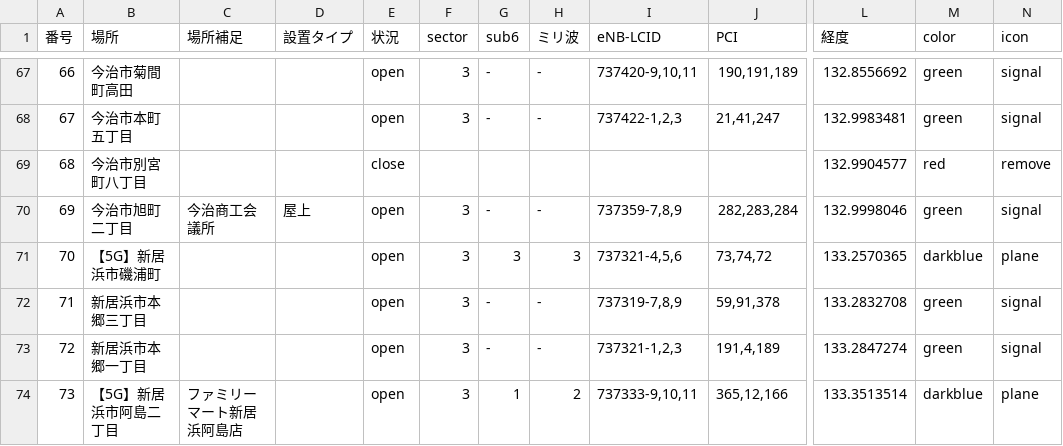
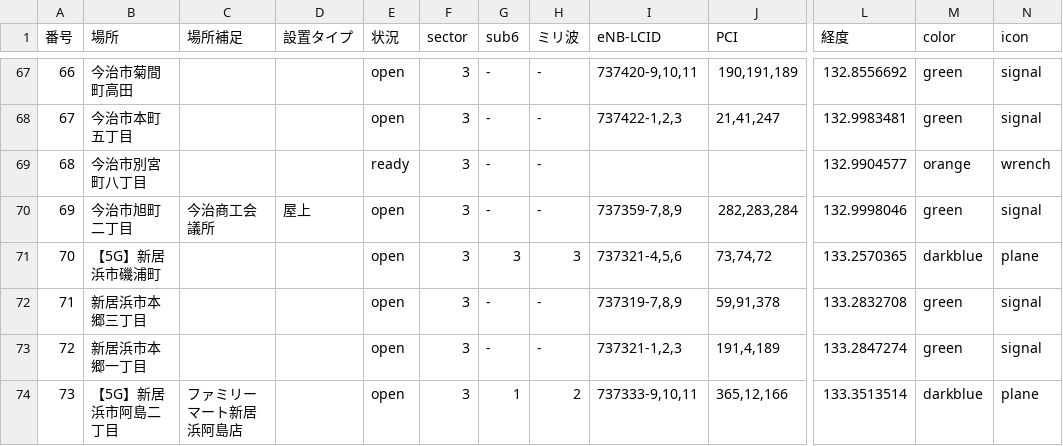
Before and after one commit to raku10ehime/map, a CSV file: ehime.csv, drawn as a sheet; only a part is shown, gaps mark what is left out; the diff names each change by its address in the sheet, - before the commit and + after, or states it on an @@ line.

```diff
--- a/ehime.csv
+++ b/ehime.csv
-E69 (状況): close
+E69 (状況): ready
-F69 (sector): (empty)
+F69 (sector): 3
-G69 (sub6): (empty)
+G69 (sub6): -
-H69 (ミリ波): (empty)
+H69 (ミリ波): -
-M69 (color): red
+M69 (color): orange
-N69 (icon): remove
+N69 (icon): wrench
```
Also changed, not shown: 2 other files.
